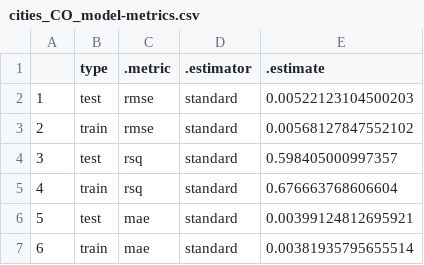
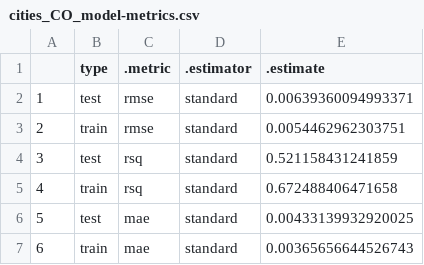
Before and after one commit to zule-lab/CrossCityES, a CSV file: graphics/cities_CO_model-metrics.csv, drawn as a sheet.

```diff
--- a/graphics/cities_CO_model-metrics.csv
+++ b/graphics/cities_CO_model-metrics.csv
@@ -1,7 +1,7 @@
 "","type",".metric",".estimator",".estimate"
-"1","test","rmse","standard",0.00522123104500203
-"2","train","rmse","standard",0.00568127847552102
-"3","test","rsq","standard",0.598405000997357
-"4","train","rsq","standard",0.676663768606604
-"5","test","mae","standard",0.00399124812695921
-"6","train","mae","standard",0.00381935795655514
+"1","test","rmse","standard",0.00639360094993371
+"2","train","rmse","standard",0.0054462962303751
+"3","test","rsq","standard",0.521158431241859
+"4","train","rsq","standard",0.672488406471658
+"5","test","mae","standard",0.00433139932920025
+"6","train","mae","standard",0.00365656644526743
```
Also changed, not shown: graphics/cities_NO2_model-metrics.csv, graphics/cities_SO2_model-metrics.csv, 55 other files.
